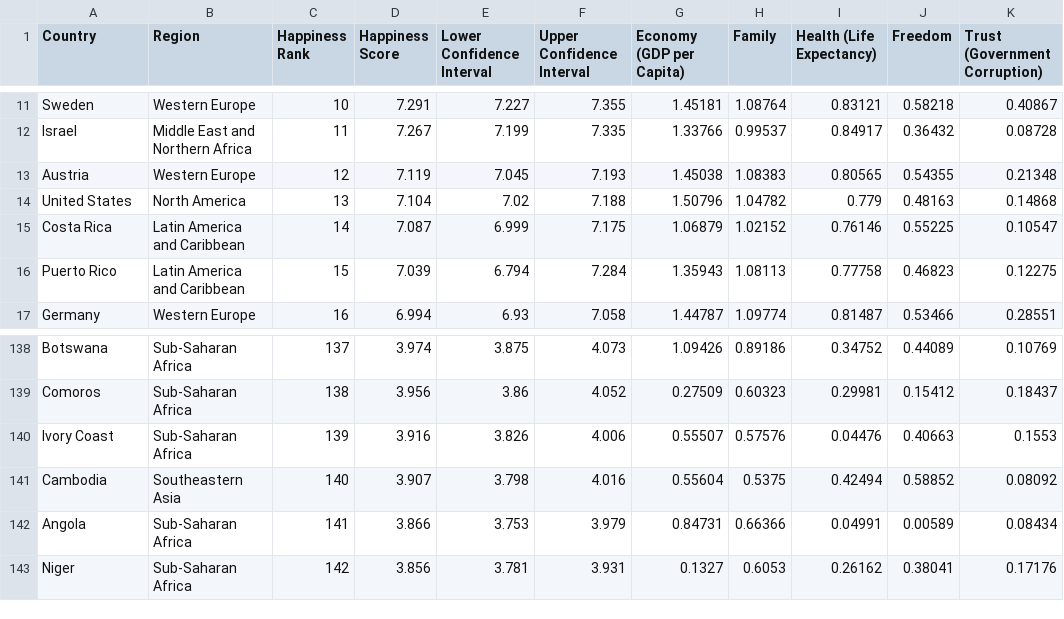
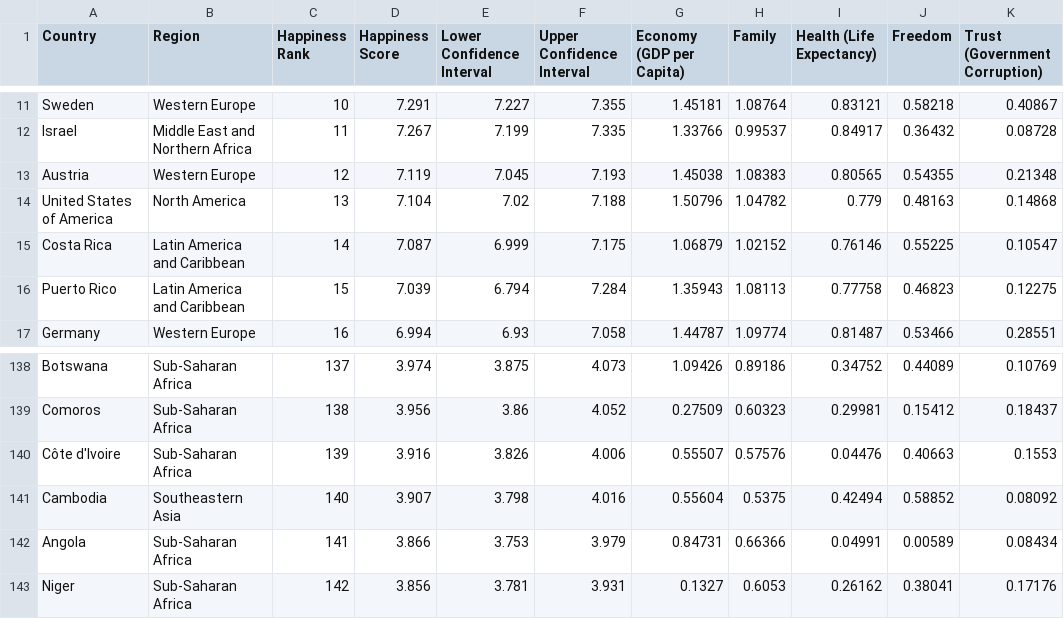
Before and after one commit to AmplifiedHuman/Infoviz, a CSV file: world_happiness_2016.csv, drawn as a sheet; only a part is shown, gaps mark what is left out; the diff names each change by its address in the sheet, - before the commit and + after, or states it on an @@ line.

Commit message:
updated name

```diff
--- a/world_happiness_2016.csv
+++ b/world_happiness_2016.csv
-A14 (Country): United States
+A14 (Country): United States of America
-A140 (Country): Ivory Coast
+A140 (Country): Côte d'Ivoire
```
